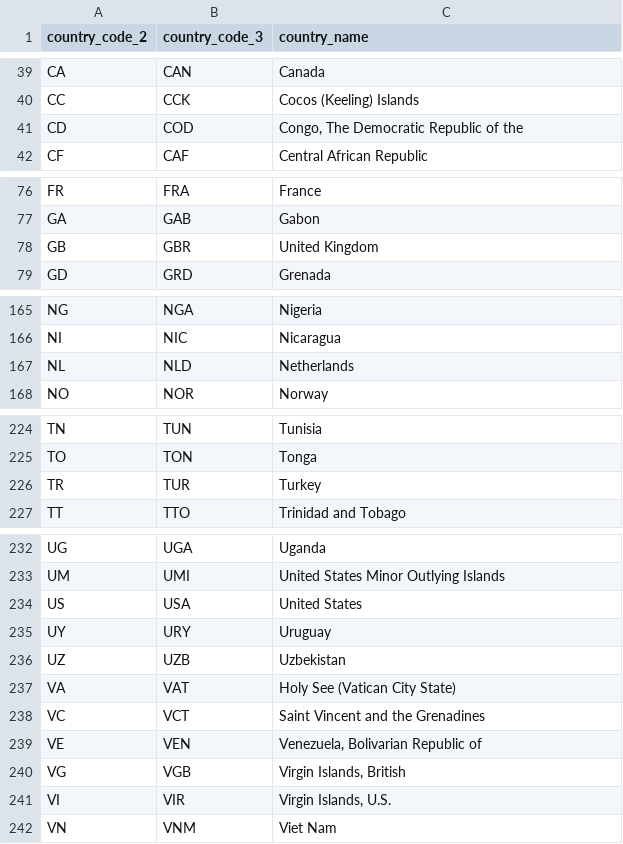
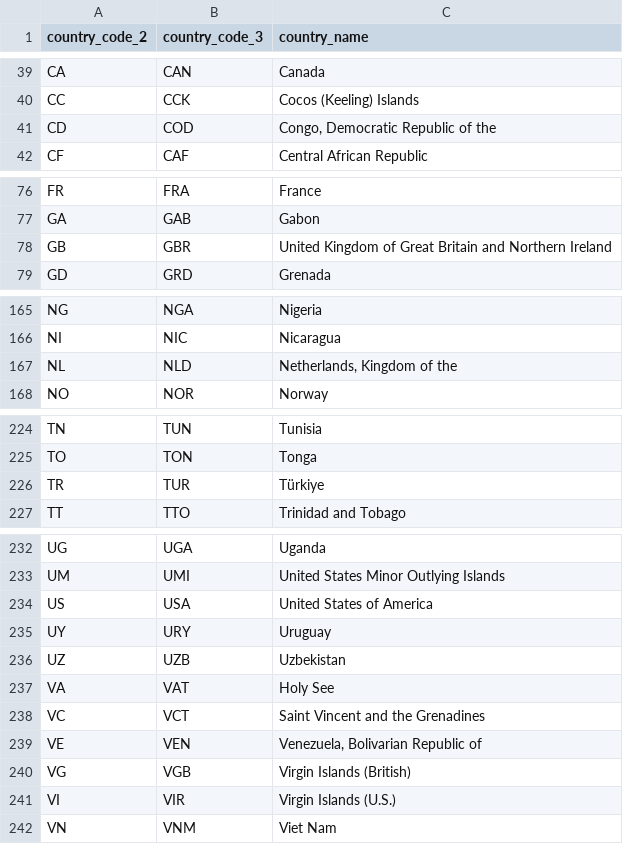
Before and after one commit to llanalytics/amlInsightsDataHub, a CSV file: data/sample/dh_dim_country_sample.csv, drawn as a sheet; only a part is shown, gaps mark what is left out.

```diff
--- a/data/sample/dh_dim_country_sample.csv
+++ b/data/sample/dh_dim_country_sample.csv
@@ -40,3 +40,3 @@ CA,CAN,Canada
 CC,CCK,Cocos (Keeling) Islands
-CD,COD,"Congo, The Democratic Republic of the"
+CD,COD,"Congo, Democratic Republic of the"
 CF,CAF,Central African Republic
@@ -77,3 +77,3 @@ FR,FRA,France
 GA,GAB,Gabon
-GB,GBR,United Kingdom
+GB,GBR,United Kingdom of Great Britain and Northern Ireland
 GD,GRD,Grenada
@@ -166,3 +166,3 @@ NG,NGA,Nigeria
 NI,NIC,Nicaragua
-NL,NLD,Netherlands
+NL,NLD,"Netherlands, Kingdom of the"
 NO,NOR,Norway
@@ -225,3 +225,3 @@ TN,TUN,Tunisia
 TO,TON,Tonga
-TR,TUR,Turkey
+TR,TUR,Türkiye
 TT,TTO,Trinidad and Tobago
@@ -233,10 +233,10 @@ UG,UGA,Uganda
 UM,UMI,United States Minor Outlying Islands
-US,USA,United States
+US,USA,United States of America
 UY,URY,Uruguay
 UZ,UZB,Uzbekistan
-VA,VAT,Holy See (Vatican City State)
+VA,VAT,Holy See
 VC,VCT,Saint Vincent and the Grenadines
 VE,VEN,"Venezuela, Bolivarian Republic of"
-VG,VGB,"Virgin Islands, British"
-VI,VIR,"Virgin Islands, U.S."
+VG,VGB,Virgin Islands (British)
+VI,VIR,Virgin Islands (U.S.)
 VN,VNM,Viet Nam
```
Also changed, not shown: config/dq_rules.csv, 49 other files.
